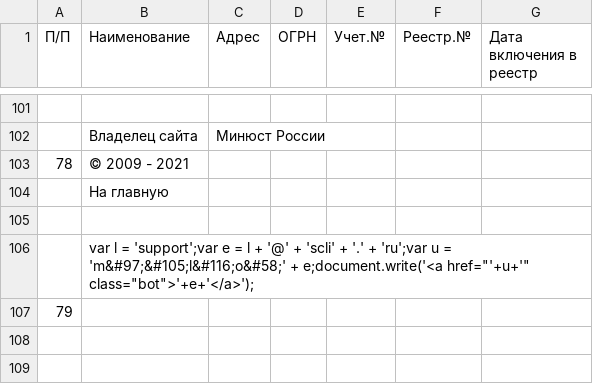
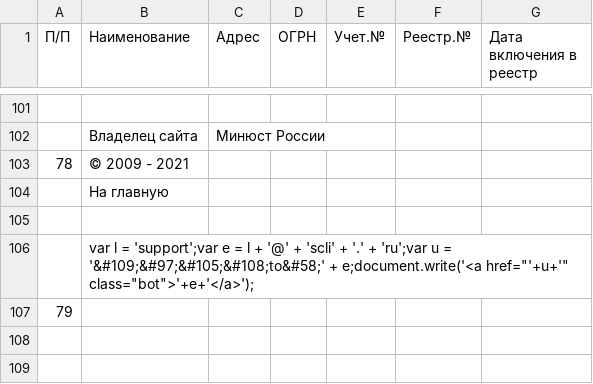
Before and after one commit to IvanProtchenko/inagent_nko, a CSV file: inagent_nko.csv, drawn as a sheet; only a part is shown, gaps mark what is left out; the diff names each change by its address in the sheet, - before the commit and + after, or states it on an @@ line.

Commit message:
auto commit

```diff
--- a/inagent_nko.csv
+++ b/inagent_nko.csv
-B106 (Наименование): …u = 'm&#97;&#105;l&#116;o&#58;' + e;document.write('<a…
+B106 (Наименование): …u = '&#109;&#97;&#105;&#108;to&#58;' + e;document.write('<a…
```
